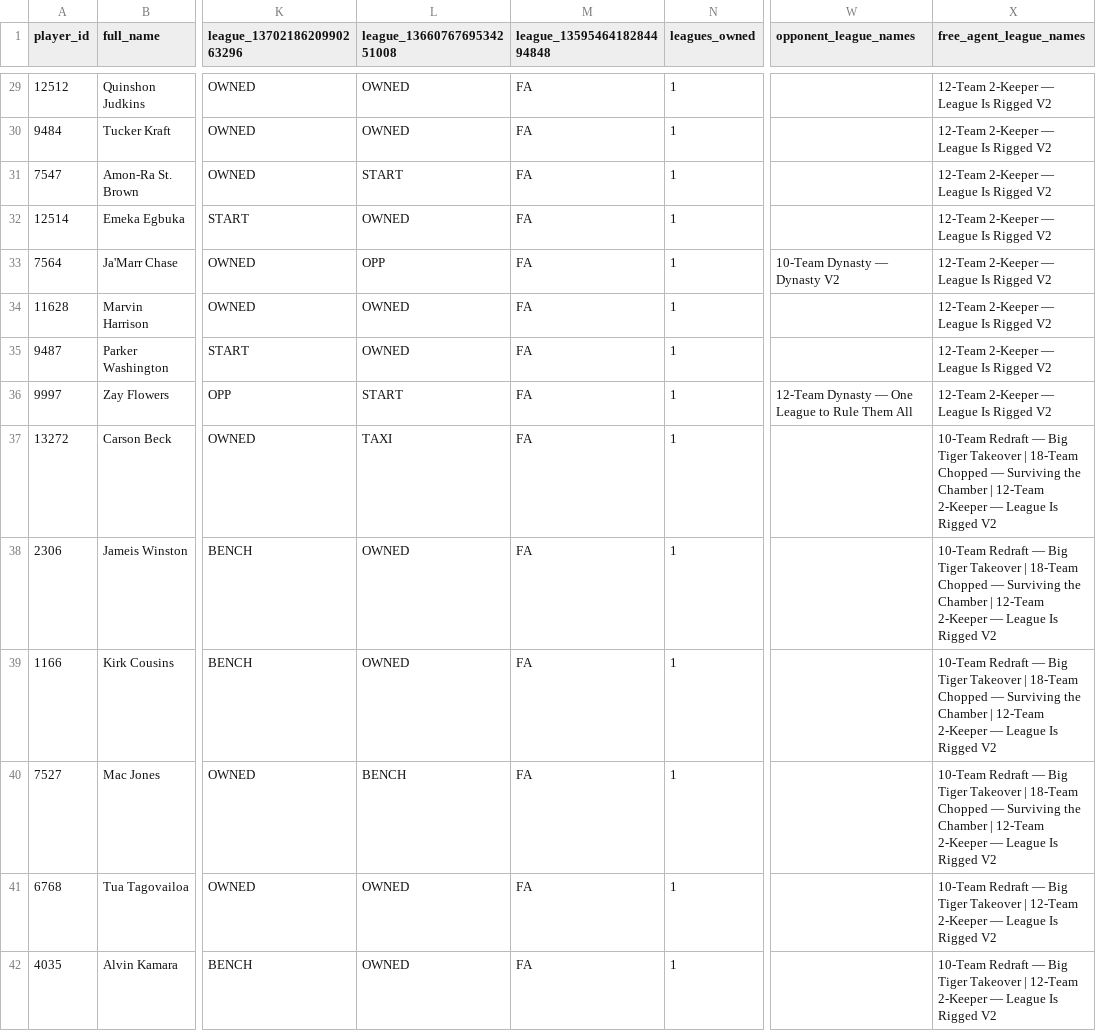
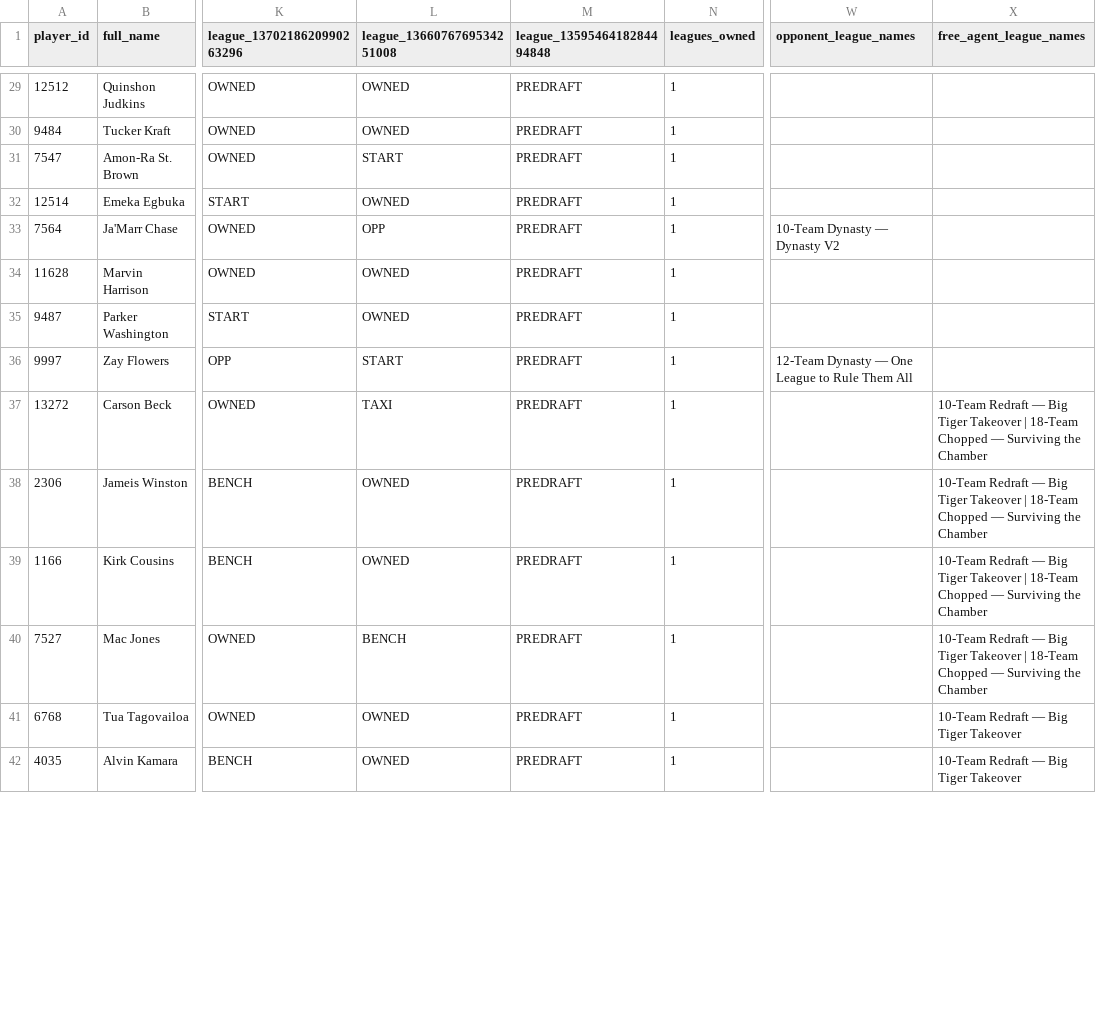
Before and after one commit to willblatz97/Learning-Python, a CSV file: fantasy-football-tracker/data/normalized/my_exposure.csv, drawn as a sheet; only a part is shown, gaps mark what is left out; the diff covers the shown part only; the diff names each change by its address in the sheet, - before the commit and + after, or states it on an @@ line.

```diff
--- a/fantasy-football-tracker/data/normalized/my_exposure.csv
+++ b/fantasy-football-tracker/data/normalized/my_exposure.csv
-M29:M42 (league_1359546418284494848): FA
+M29:M42 (league_1359546418284494848): PREDRAFT
-X29:X36 (free_agent_league_names): 12-Team 2-Keeper — League Is Rigged V2
+X29:X36 (free_agent_league_names): (empty)
-X37:X40 (free_agent_league_names): …the Chamber | 12-Team 2-Keeper — League Is Rigged V2
+X37:X40 (free_agent_league_names): …the Chamber
-X41:X42 (free_agent_league_names): …Tiger Takeover | 12-Team 2-Keeper — League Is Rigged V2
+X41:X42 (free_agent_league_names): …Tiger Takeover
```
Also changed, not shown: 124 edited cells elsewhere in this file, fantasy-football-tracker/data/normalized/draft_picks.csv, fantasy-football-tracker/data/normalized/drafts.csv, 12 other files.
